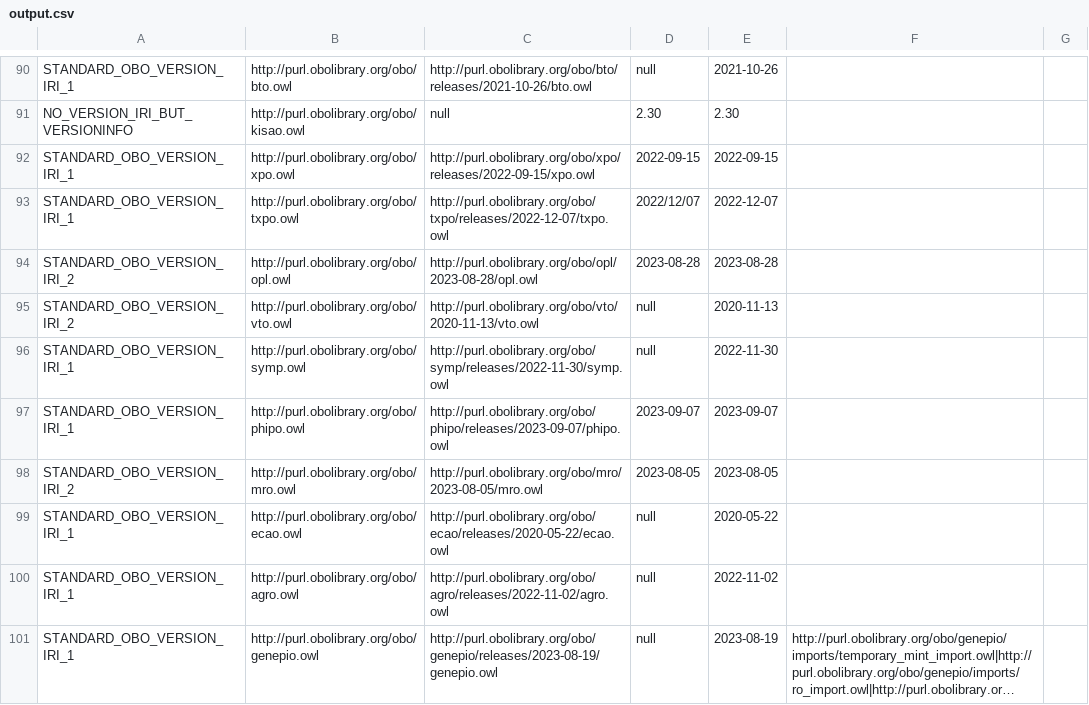
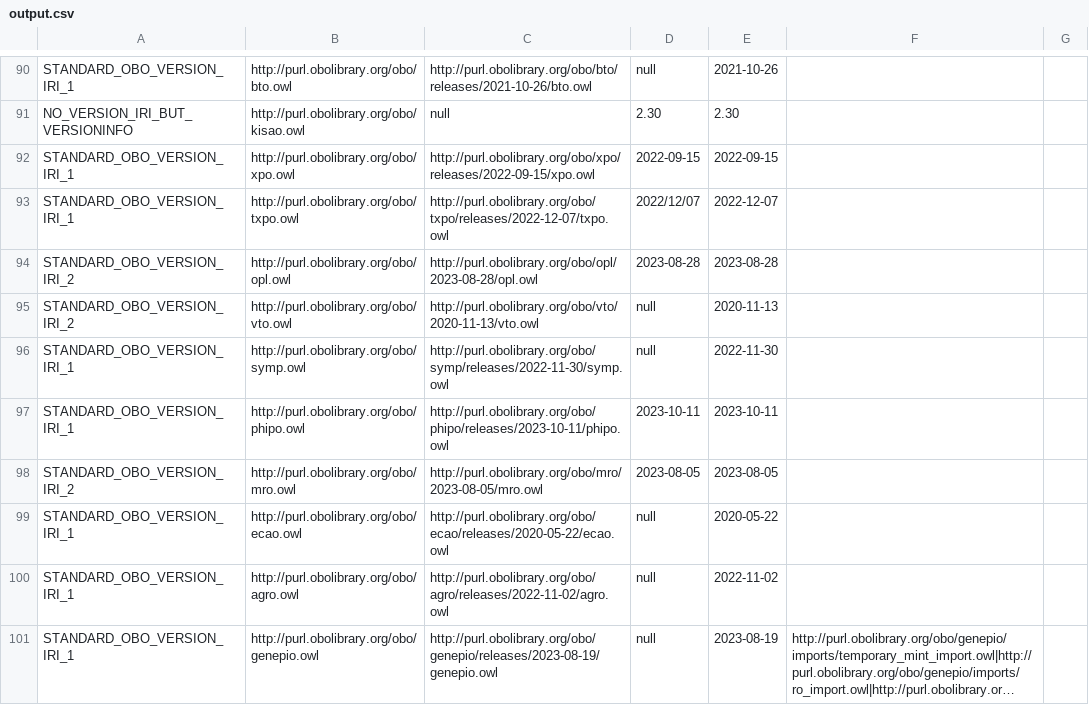
Before and after one commit to psiotwo/ontology-version-extractor, a CSV file: output.csv, drawn as a sheet; only a part is shown, gaps mark what is left out; long unchanged cells end in ….

```diff
--- a/output.csv
+++ b/output.csv
@@ -96,3 +96,3 @@ STANDARD_OBO_VERSION_IRI_2,http://purl.obolibrary.org/obo/vto.owl,http://purl.ob
 STANDARD_OBO_VERSION_IRI_1,http://purl.obolibrary.org/obo/symp.owl,http://purl.obolibrary.org/obo/symp/releases/2022-11-30/symp.owl,null,2022-11-30,,
-STANDARD_OBO_VERSION_IRI_1,http://purl.obolibrary.org/obo/phipo.owl,http://purl.obolibrary.org/obo/phipo/releases/2023-09-07/phipo.owl,2023-09-07,2023-09-07,,
+STANDARD_OBO_VERSION_IRI_1,http://purl.obolibrary.org/obo/phipo.owl,http://purl.obolibrary.org/obo/phipo/releases/2023-10-11/phipo.owl,2023-10-11,2023-10-11,,
 STANDARD_OBO_VERSION_IRI_2,http://purl.obolibrary.org/obo/mro.owl,http://purl.obolibrary.org/obo/mro/2023-08-05/mro.owl,2023-08-05,2023-08-05,,
```
Also changed, not shown: 2 other files.
